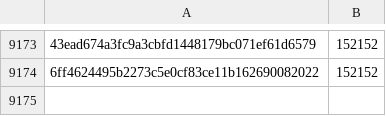
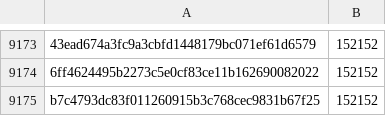
Before and after one commit to davelongdev/pybricks-micropython, a CSV file: buildhat.csv, drawn as a sheet; only a part is shown, gaps mark what is left out; the diff names each change by its address in the sheet, - before the commit and + after, or states it on an @@ line.

Commit message:
buildhat: Add b7c4793d: 152152 (+0).

```diff
--- a/buildhat.csv
+++ b/buildhat.csv
+row 9175: b7c4793dc83f011260915b3c768cec9831b67f25 | 152152
```
